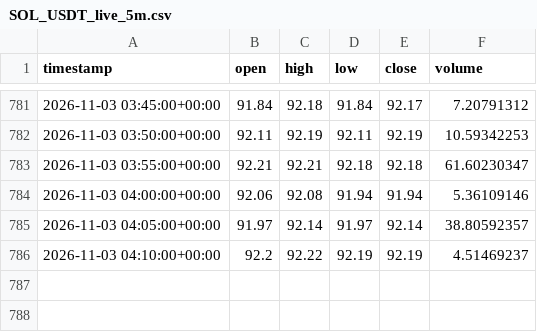
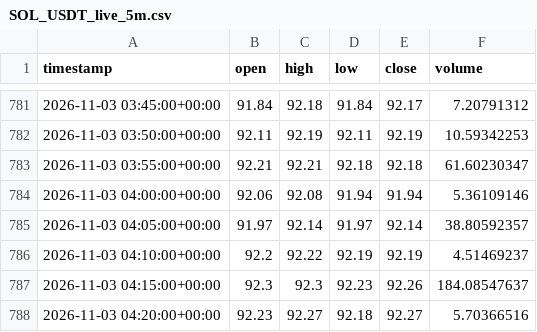
Before and after one commit to gholbrook/AlgoTrading, a CSV file: data/live/SOL_USDT_live_5m.csv, drawn as a sheet; only a part is shown, gaps mark what is left out; the diff names each change by its address in the sheet, - before the commit and + after, or states it on an @@ line.

```diff
--- a/data/live/SOL_USDT_live_5m.csv
+++ b/data/live/SOL_USDT_live_5m.csv
+row 787: 2026-11-03 04:15:00+00:00 | 92.3 | 92.3 | 92.23 | 92.26 | 184.08547637
+row 788: 2026-11-03 04:20:00+00:00 | 92.23 | 92.27 | 92.18 | 92.27 | 5.70366516
```
Also changed, not shown: data/live/BTC_USD_live_5m.csv, data/live/ETH_BTC_live_5m.csv, 2 other files.
